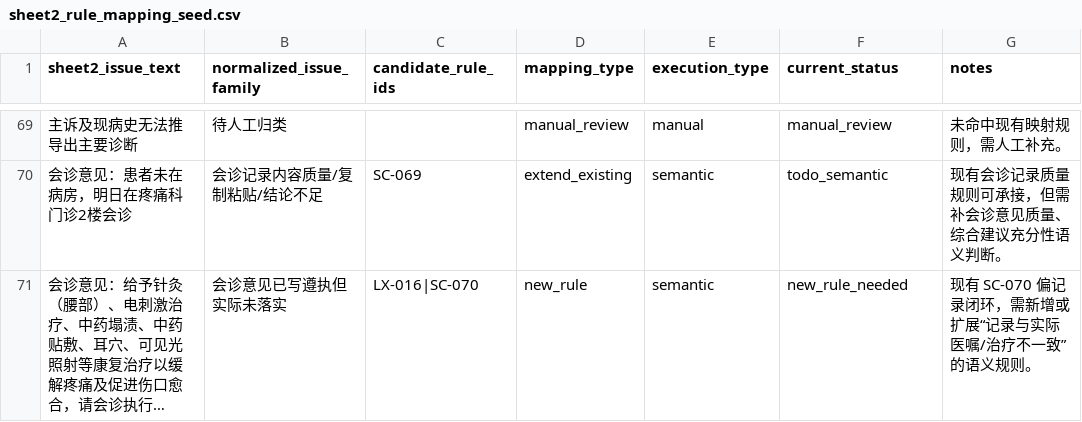
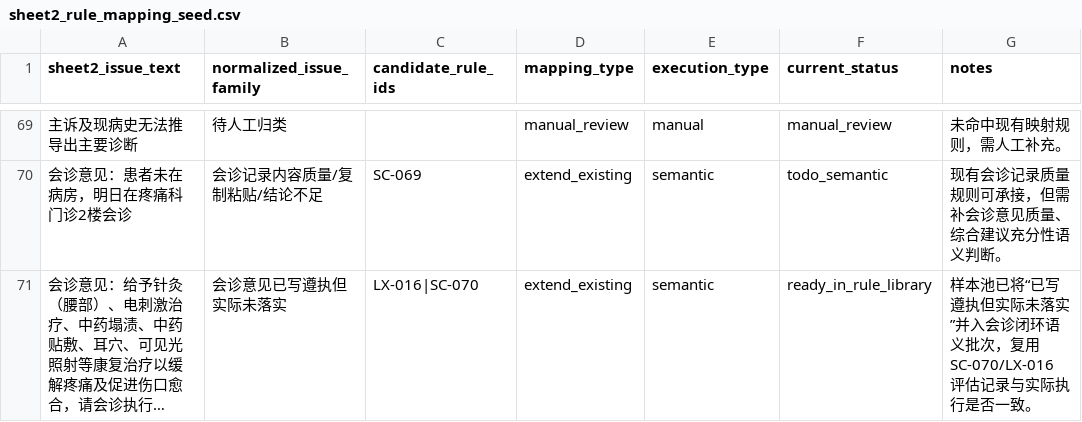
Before and after one commit to softjazzz/combined, a CSV file: apps/medqc-web/docs/0418/QC/sheet2_rule_mapping_seed.csv, drawn as a sheet; only a part is shown, gaps mark what is left out; long unchanged cells end in …; the diff covers the shown part only; the diff names each change by its address in the sheet, - before the commit and + after, or states it on an @@ line.

```diff
--- a/apps/medqc-web/docs/0418/QC/sheet2_rule_mapping_seed.csv
+++ b/apps/medqc-web/docs/0418/QC/sheet2_rule_mapping_seed.csv
-D71 (mapping_type): new_rule
+D71 (mapping_type): extend_existing
-F71 (current_status): new_rule_needed
+F71 (current_status): ready_in_rule_library
-G71 (notes): 现有 SC-070 偏记录闭环，需新增或扩展“记录与实际医嘱/治疗不一致”的语义规则。
+G71 (notes): 样本池已将“已写遵执但实际未落实”并入会诊闭环语义批次，复用 SC-070/LX-016 评估记录与实际执行是否一致。
```
Also changed, not shown: 80 edited cells elsewhere in this file, 5 other files.
